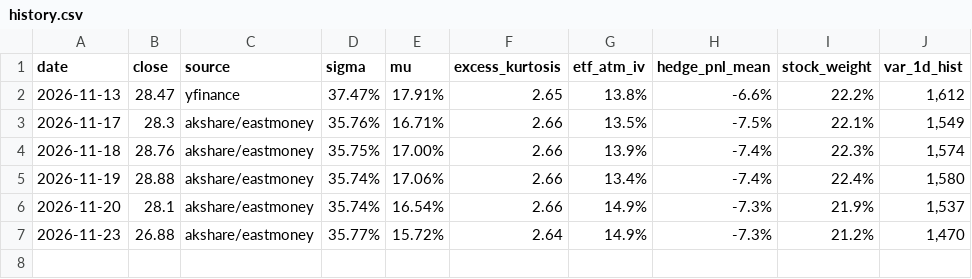
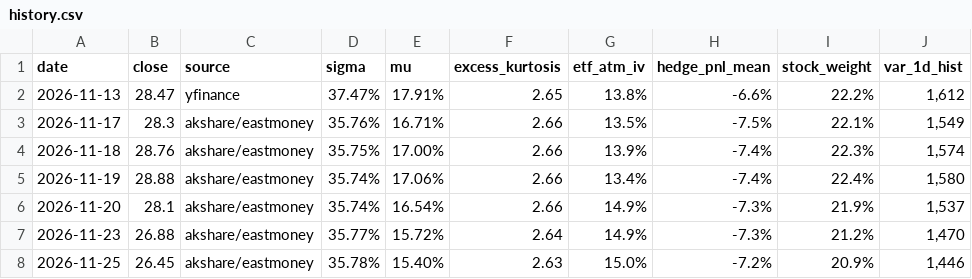
Before and after one commit to nitricmaster/quant-models, a CSV file: reports/history.csv, drawn as a sheet; the diff names each change by its address in the sheet, - before the commit and + after, or states it on an @@ line.

```diff
--- a/reports/history.csv
+++ b/reports/history.csv
+row 8: 2026-11-25 | 26.45 | akshare/eastmoney | 35.78% | 15.40% | 2.63 | 15.0% | -7.2% | 20.9% | 1,446
```
Also changed, not shown: 10 other files.
